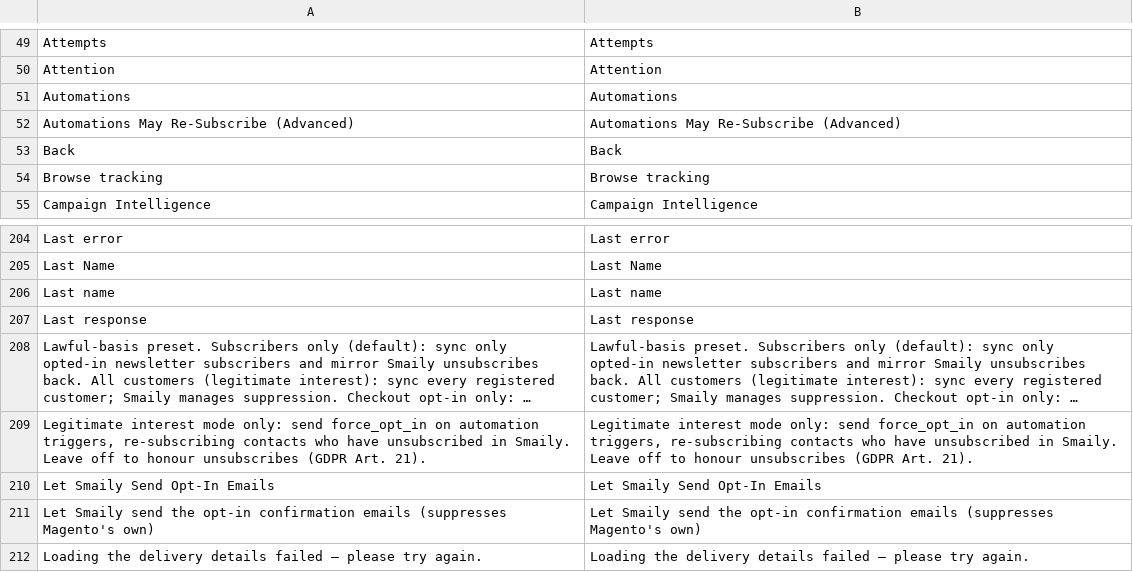
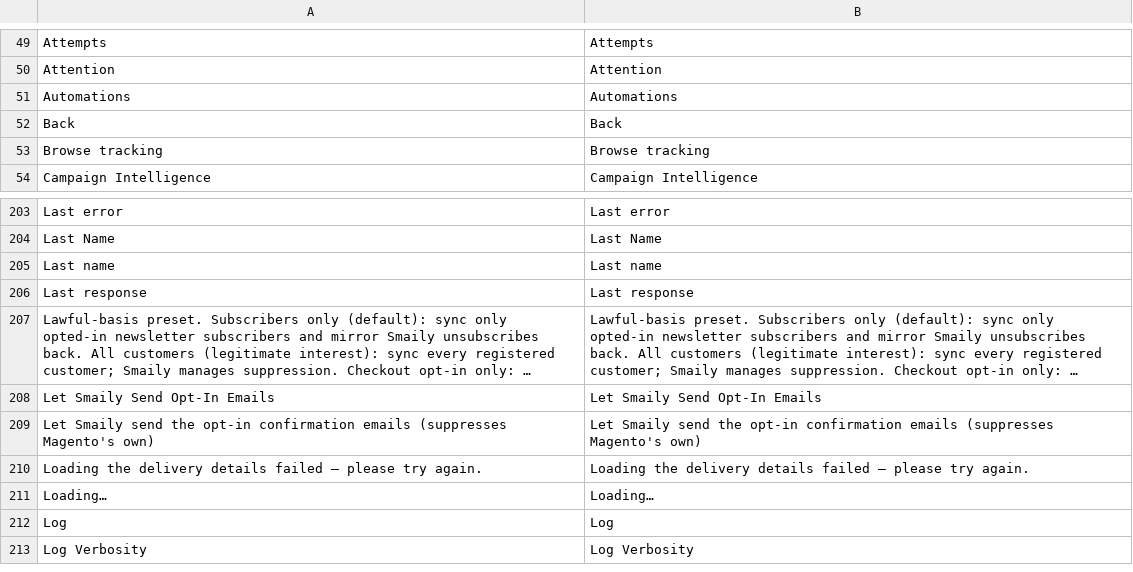
Before and after one commit to sendsmaily/smaily-magento-extension, a CSV file: i18n/en_US.csv, drawn as a sheet; only a part is shown, gaps mark what is left out; the shorter side is filled out with more unchanged rows; long unchanged cells end in …; the diff names each change by its address in the sheet, - before the commit and + after, or states it on an @@ line.

```diff
--- a/i18n/en_US.csv
+++ b/i18n/en_US.csv
-row 52: Automations May Re-Subscribe (Advanced) | Automations May Re-Subscribe (Advanced)
-row 209: Legitimate interest mode only: send force_opt_in on automation triggers, re-subscribing contacts who have unsubscribed in Smaily. Leave off to honour unsubscribes (GDPR Art. 21). | Legitimate interest mode only: send force_opt_in on automation triggers, re-subscribing contacts who have unsubscribed in Smaily. Leave off to honour unsubscribes (GDPR Art. 21).
```
Also changed, not shown: i18n/et_EE.csv, 17 other files.
